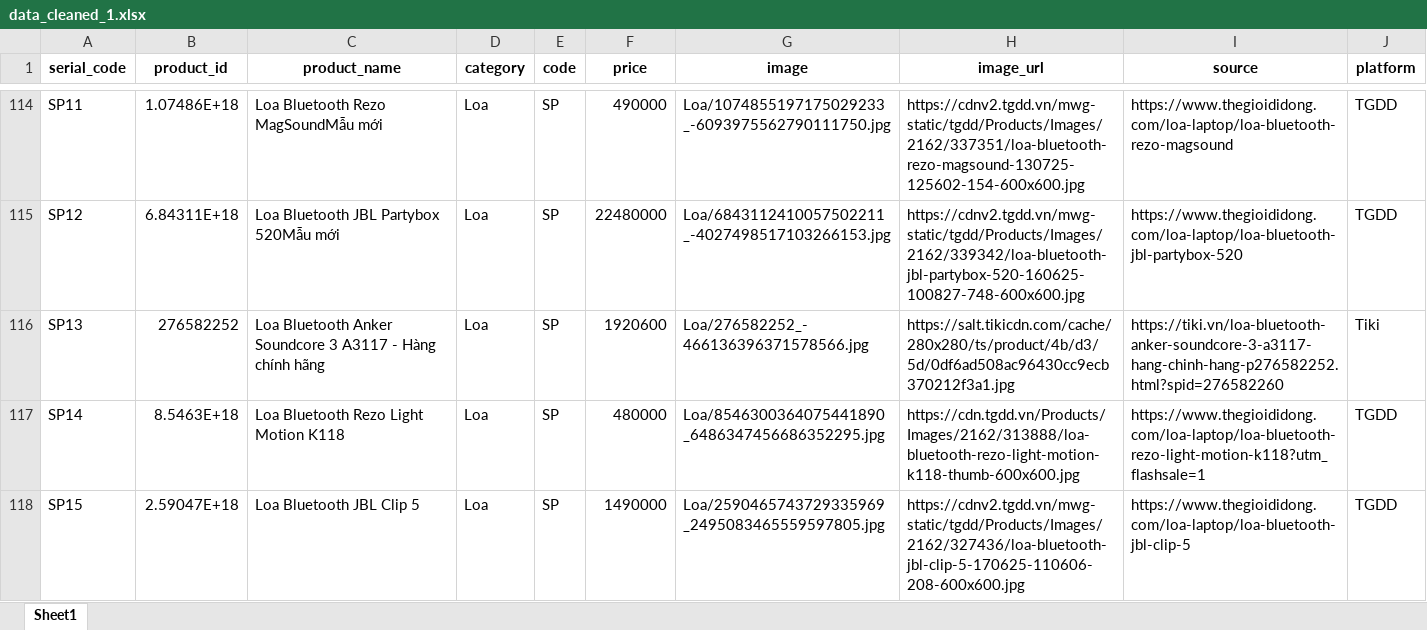
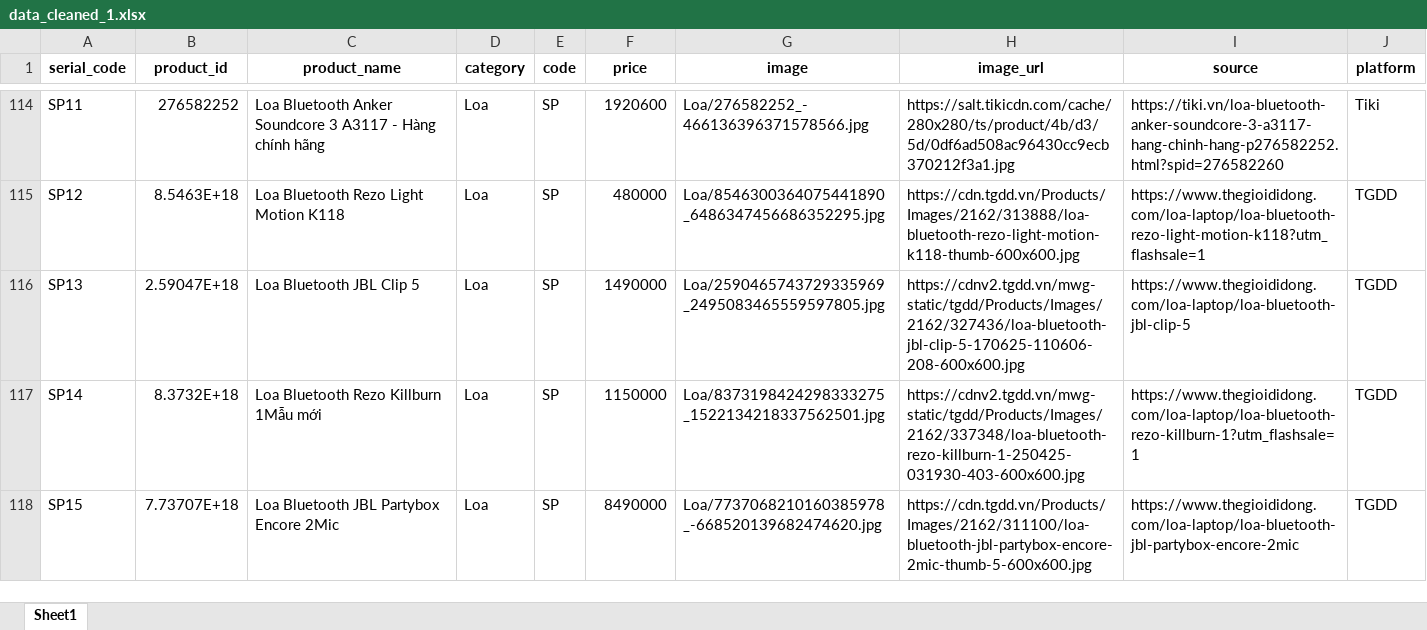
Before and after one commit to PhanKhaiDIen/crawl_data, an Excel workbook: data_cleaned_1.xlsx, sheet Sheet1, drawn as a sheet; only a part is shown, gaps mark what is left out; values as stored, in another font and other column widths than the file's, no borders; the diff covers the shown part only; the diff names each change by its address in the sheet, - before the commit and + after, or states it on an @@ line.

```diff
--- a/data_cleaned_1.xlsx (sheet Sheet1)
+++ b/data_cleaned_1.xlsx (sheet Sheet1)
-B114 (product_id): 1.07486E+18
+B114 (product_id): 276582252
-C114 (product_name): Loa Bluetooth Rezo MagSoundMẫu mới
+C114 (product_name): Loa Bluetooth Anker Soundcore 3 A3117 - Hàng chính hãng
-F114 (price): 490000
+F114 (price): 1920600
-G114 (image): Loa/1074855197175029233_-6093975562790111750.jpg
+G114 (image): Loa/276582252_-466136396371578566.jpg
-H114 (image_url): https://cdnv2.tgdd.vn/mwg-static/tgdd/Products/Images/2162/337351/loa-bluetooth-rezo-magsound-130725-125602-154-600x600.jpg
+H114 (image_url): https://salt.tikicdn.com/cache/280x280/ts/product/4b/d3/5d/0df6ad508ac96430cc9ecb370212f3a1.jpg
-I114 (source): https://www.thegioididong.com/loa-laptop/loa-bluetooth-rezo-magsound
+I114 (source): https://tiki.vn/loa-bluetooth-anker-soundcore-3-a3117-hang-chinh-hang-p276582252.html?spid=276582260
-J114 (platform): TGDD
+J114 (platform): Tiki
-B115 (product_id): 6.84311E+18
+B115 (product_id): 8.5463E+18
-C115 (product_name): Loa Bluetooth JBL Partybox 520Mẫu mới
+C115 (product_name): Loa Bluetooth Rezo Light Motion K118
-F115 (price): 22480000
+F115 (price): 480000
-G115 (image): Loa/6843112410057502211_-4027498517103266153.jpg
+G115 (image): Loa/8546300364075441890_6486347456686352295.jpg
-H115 (image_url): https://cdnv2.tgdd.vn/mwg-static/tgdd/Products/Images/2162/339342/loa-bluetooth-jbl-partybox-520-160625-100827-748-600x600.jpg
+H115 (image_url): https://cdn.tgdd.vn/Products/Images/2162/313888/loa-bluetooth-rezo-light-motion-k118-thumb-600x600.jpg
-I115 (source): https://www.thegioididong.com/loa-laptop/loa-bluetooth-jbl-partybox-520
+I115 (source): https://www.thegioididong.com/loa-laptop/loa-bluetooth-rezo-light-motion-k118?utm_flashsale=1
-B116 (product_id): 276582252
+B116 (product_id): 2.59047E+18
-C116 (product_name): Loa Bluetooth Anker Soundcore 3 A3117 - Hàng chính hãng
+C116 (product_name): Loa Bluetooth JBL Clip 5
-F116 (price): 1920600
+F116 (price): 1490000
-G116 (image): Loa/276582252_-466136396371578566.jpg
+G116 (image): Loa/2590465743729335969_2495083465559597805.jpg
-H116 (image_url): https://salt.tikicdn.com/cache/280x280/ts/product/4b/d3/5d/0df6ad508ac96430cc9ecb370212f3a1.jpg
+H116 (image_url): https://cdnv2.tgdd.vn/mwg-static/tgdd/Products/Images/2162/327436/loa-bluetooth-jbl-clip-5-170625-110606-208-600x600.jpg
-I116 (source): https://tiki.vn/loa-bluetooth-anker-soundcore-3-a3117-hang-chinh-hang-p276582252.html?spid=276582260
+I116 (source): https://www.thegioididong.com/loa-laptop/loa-bluetooth-jbl-clip-5
-J116 (platform): Tiki
+J116 (platform): TGDD
-B117 (product_id): 8.5463E+18
+B117 (product_id): 8.3732E+18
-C117 (product_name): Loa Bluetooth Rezo Light Motion K118
+C117 (product_name): Loa Bluetooth Rezo Killburn 1Mẫu mới
-F117 (price): 480000
+F117 (price): 1150000
-G117 (image): Loa/8546300364075441890_6486347456686352295.jpg
+G117 (image): Loa/8373198424298333275_1522134218337562501.jpg
-H117 (image_url): https://cdn.tgdd.vn/Products/Images/2162/313888/loa-bluetooth-rezo-light-motion-k118-thumb-600x600.jpg
+H117 (image_url): https://cdnv2.tgdd.vn/mwg-static/tgdd/Products/Images/2162/337348/loa-bluetooth-rezo-killburn-1-250425-031930-403-600x600.jpg
-I117 (source): https://www.thegioididong.com/loa-laptop/loa-bluetooth-rezo-light-motion-k118?utm_flashsale=1
+I117 (source): https://www.thegioididong.com/loa-laptop/loa-bluetooth-rezo-killburn-1?utm_flashsale=1
-B118 (product_id): 2.59047E+18
+B118 (product_id): 7.73707E+18
-C118 (product_name): Loa Bluetooth JBL Clip 5
+C118 (product_name): Loa Bluetooth JBL Partybox Encore 2Mic
-F118 (price): 1490000
+F118 (price): 8490000
-G118 (image): Loa/2590465743729335969_2495083465559597805.jpg
+G118 (image): Loa/7737068210160385978_-668520139682474620.jpg
-H118 (image_url): https://cdnv2.tgdd.vn/mwg-static/tgdd/Products/Images/2162/327436/loa-bluetooth-jbl-clip-5-170625-110606-208-600x600.jpg
+H118 (image_url): https://cdn.tgdd.vn/Products/Images/2162/311100/loa-bluetooth-jbl-partybox-encore-2mic-thumb-5-600x600.jpg
-I118 (source): https://www.thegioididong.com/loa-laptop/loa-bluetooth-jbl-clip-5
+I118 (source): https://www.thegioididong.com/loa-laptop/loa-bluetooth-jbl-partybox-encore-2mic
```
Also changed, not shown: 17 removed rows and 466 edited cells elsewhere in this sheet, data_cleaned_2.xlsx, invalid_headphone.xlsx, 4 other files.
